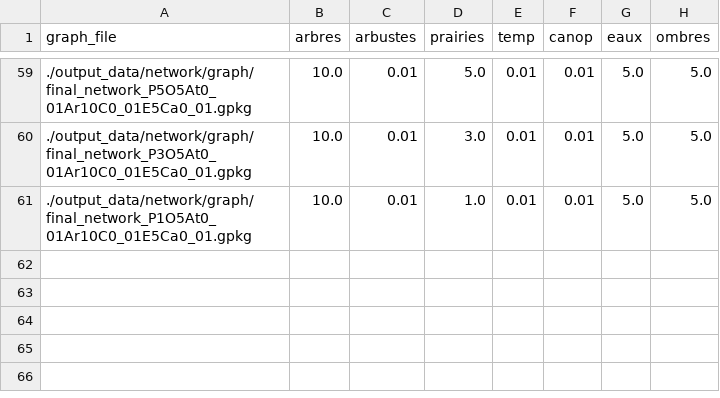
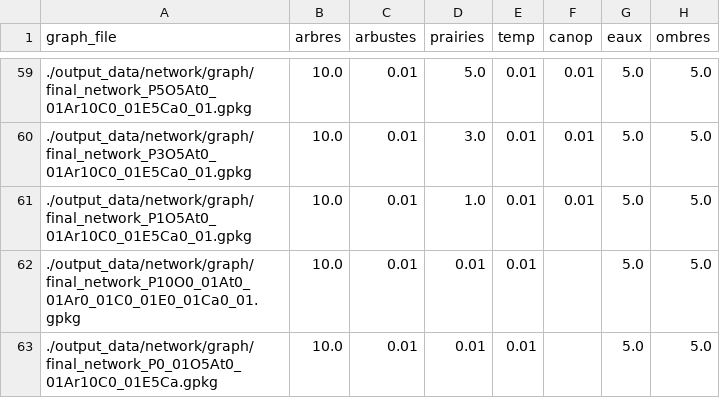
Before and after one commit to datagora-erasme/itineraire_fraicheur, a CSV file: backend/score_calculation_it/weights_score.csv, drawn as a sheet; only a part is shown, gaps mark what is left out.

```diff
--- a/backend/score_calculation_it/weights_score.csv
+++ b/backend/score_calculation_it/weights_score.csv
@@ -61 +61,3 @@ graph_file,arbres,arbustes,prairies,temp,canop,eaux,ombres
 ./output_data/network/graph/final_network_P1O5At0_01Ar10C0_01E5Ca0_01.gpkg,10.0,0.01,1.0,0.01,0.01,5.0,5.0
+./output_data/network/graph/final_network_P10O0_01At0_01Ar0_01C0_01E0_01Ca0_01.gpkg,10.0,0.01,0.01,0.01,,5.0,5.0
+./output_data/network/graph/final_network_P0_01O5At0_01Ar10C0_01E5Ca.gpkg,10.0,0.01,0.01,0.01,,5.0,5.0
```
Also changed, not shown: 8 other files.
